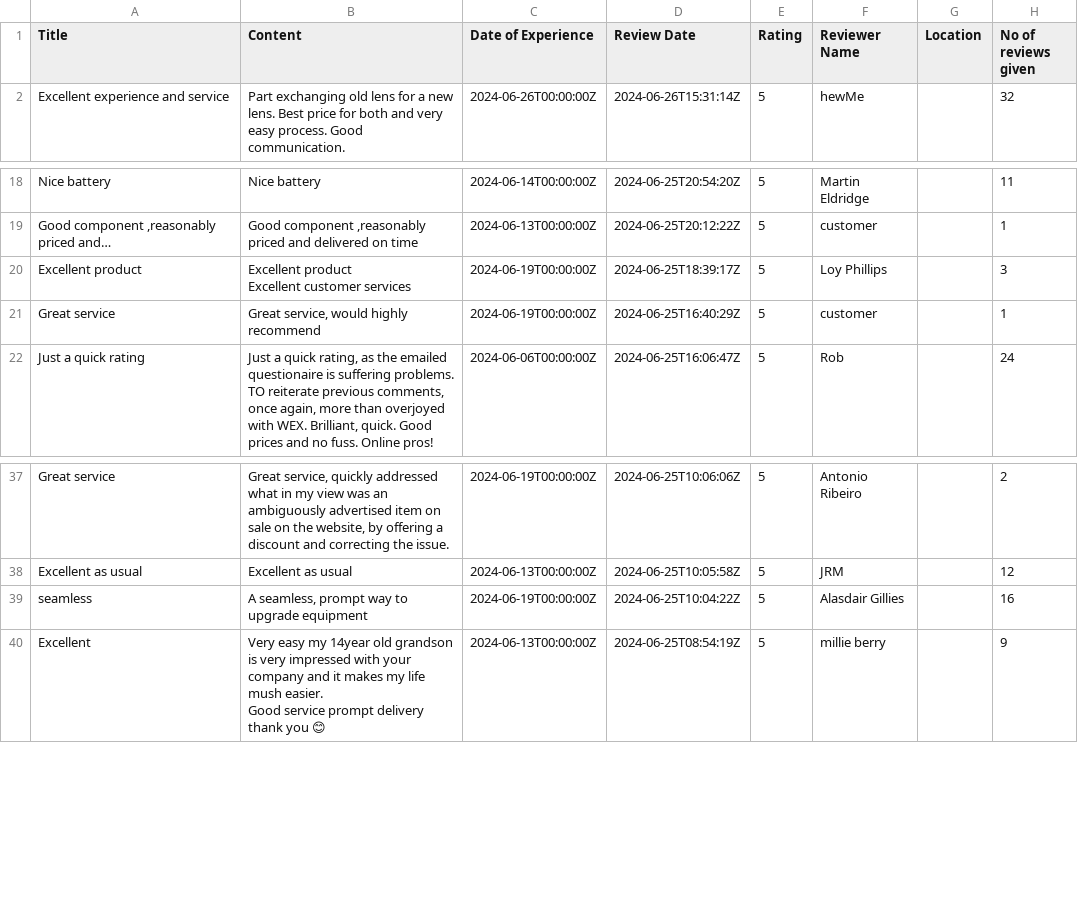
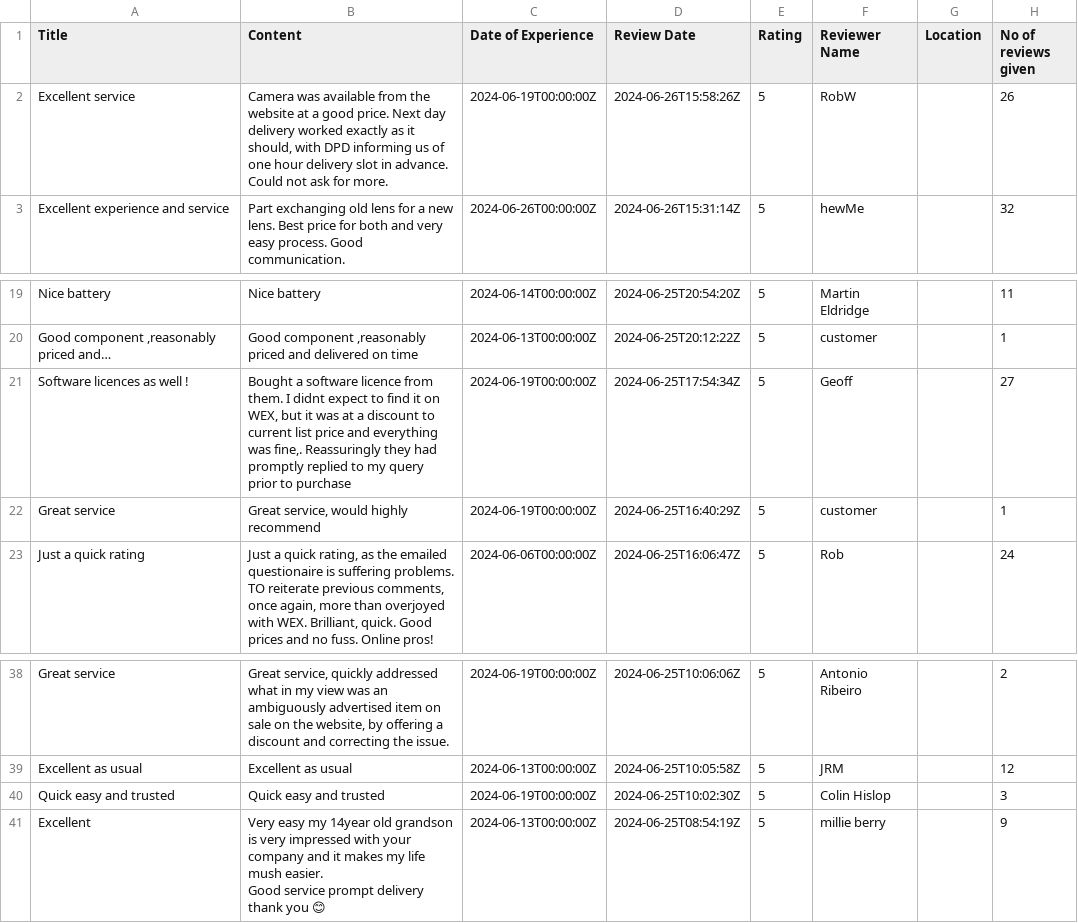
Before and after one commit to amansethuea/WexPhotoVideo, a CSV file: Supervised_ML/Data_Files/trustpilot_all_reviews_api.csv, drawn as a sheet; only a part is shown, gaps mark what is left out.

```diff
--- a/Supervised_ML/Data_Files/trustpilot_all_reviews_api.csv
+++ b/Supervised_ML/Data_Files/trustpilot_all_reviews_api.csv
@@ -1,2 +1,3 @@
 Title,Content,Date of Experience,Review Date,Rating,Reviewer Name,Location,No of reviews given
+Excellent service,"Camera was available from the website at a good price. Next day delivery worked exactly as it should, with DPD informing us of one hour delivery slot in advance.  Could not ask for more.",2024-06-19T00:00:00Z,2024-06-26T15:58:26Z,5,RobW,,26
 Excellent experience and service ,Part exchanging old lens for a new lens. Best price for both and very easy process. Good communication. ,2024-06-26T00:00:00Z,2024-06-26T15:31:14Z,5,hewMe,,32
@@ -19,4 +20,3 @@ Nice battery,Nice battery ,2024-06-14T00:00:00Z,2024-06-25T20:54:20Z,5,Martin El
 "Good component ,reasonably priced and…","Good component ,reasonably priced and delivered on time",2024-06-13T00:00:00Z,2024-06-25T20:12:22Z,5,customer,,1
-Excellent product ,"Excellent product
-Excellent customer services",2024-06-19T00:00:00Z,2024-06-25T18:39:17Z,5,Loy Phillips,,3
+Software licences as well !,"Bought a software licence from them.  I didnt expect to find it on WEX, but it was at a discount to current list price and everything was fine,. Reassuringly they had promptly replied to my query prior to purchase",2024-06-19T00:00:00Z,2024-06-25T17:54:34Z,5,Geoff,,27
 Great service,"Great service, would highly recommend ",2024-06-19T00:00:00Z,2024-06-25T16:40:29Z,5,customer,,1
@@ -39,3 +39,3 @@ Great service,"Great service, quickly addressed what in my view was an ambiguous
 Excellent as usual,Excellent as usual,2024-06-13T00:00:00Z,2024-06-25T10:05:58Z,5,JRM,,12
- seamless,"A seamless, prompt way to upgrade equipment",2024-06-19T00:00:00Z,2024-06-25T10:04:22Z,5,Alasdair Gillies,,16
+Quick easy and trusted,Quick easy and trusted,2024-06-19T00:00:00Z,2024-06-25T10:02:30Z,5,Colin Hislop,,3
 Excellent ,"Very easy my 14year old grandson is very impressed with your company and it makes my life mush easier.
```
Also changed, not shown: 18 other files.
